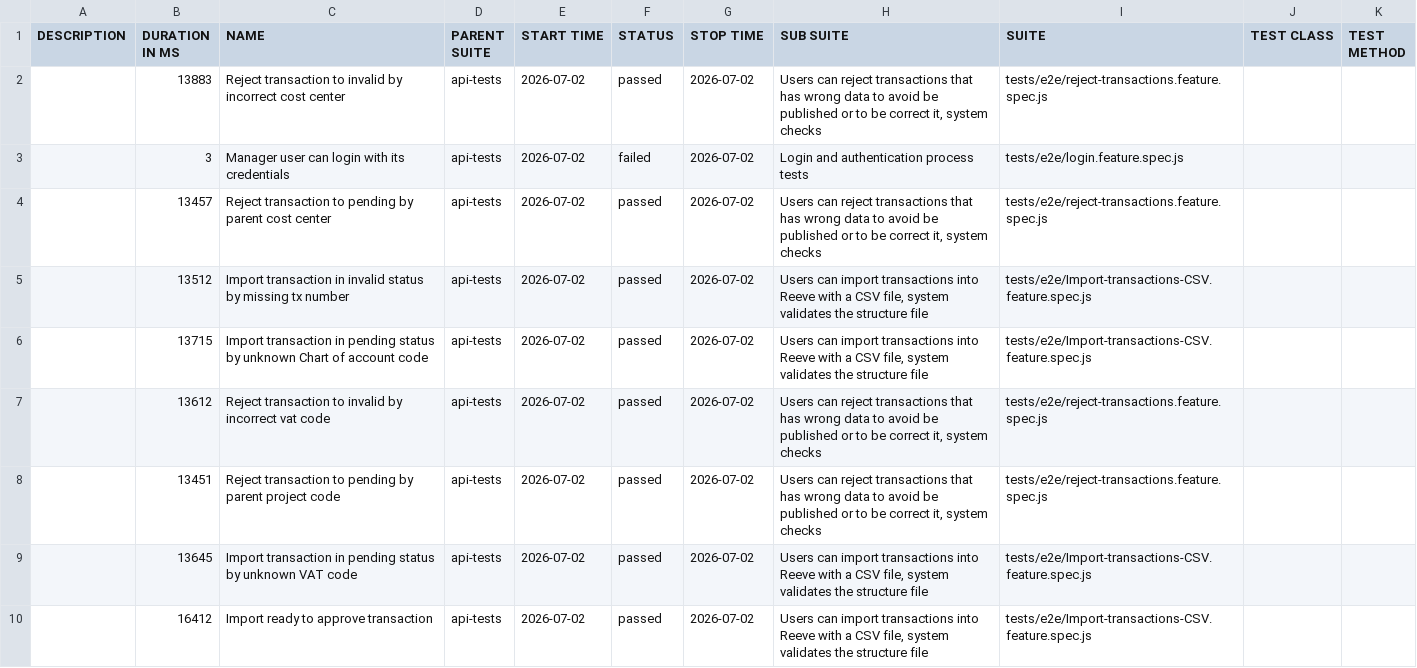
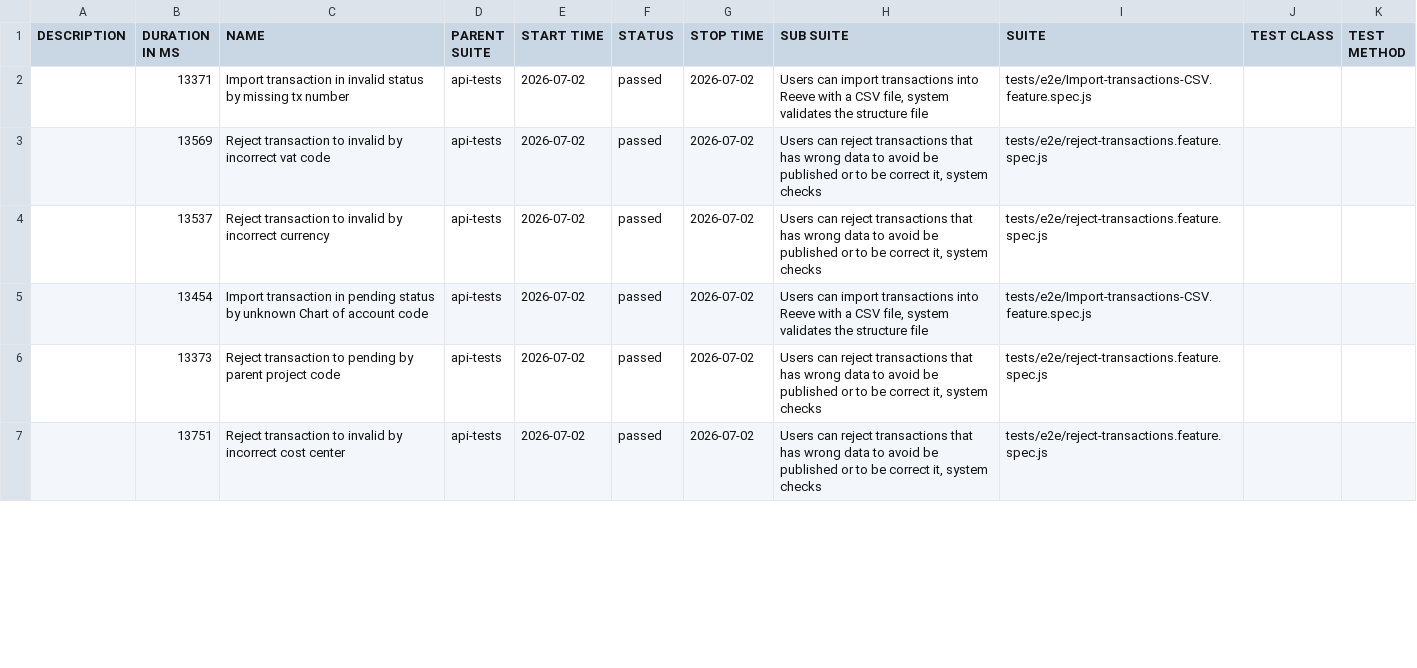
Before and after one commit to cardano-foundation/cf-reeve-application, a CSV file: allure-report/data/suites.csv, drawn as a sheet; only a part is shown; the diff covers the shown part only.

```diff
--- a/allure-report/data/suites.csv
+++ b/allure-report/data/suites.csv
@@ -1,10 +1,7 @@
 "DESCRIPTION","DURATION IN MS","NAME","PARENT SUITE","START TIME","STATUS","STOP TIME","SUB SUITE","SUITE","TEST CLASS","TEST METHOD"
-"","13883","Reject transaction to invalid by incorrect cost center","api-tests","2026-07-02","passed","2026-07-02","Users can reject transactions that has wrong data to avoid be published or to be correct it, system checks","tests/e2e/reject-transactions.feature.spec.js","",""
-"","3","Manager user can login with its credentials","api-tests","2026-07-02","failed","2026-07-02","Login and authentication process tests","tests/e2e/login.feature.spec.js","",""
-"","13457","Reject transaction to pending by parent cost center","api-tests","2026-07-02","passed","2026-07-02","Users can reject transactions that has wrong data to avoid be published or to be correct it, system checks","tests/e2e/reject-transactions.feature.spec.js","",""
-"","13512","Import transaction in invalid status by missing tx number","api-tests","2026-07-02","passed","2026-07-02","Users can import transactions into Reeve with a CSV file, system validates the structure file","tests/e2e/Import-transactions-CSV.feature.spec.js","",""
-"","13715","Import transaction in pending status by unknown Chart of account code","api-tests","2026-07-02","passed","2026-07-02","Users can import transactions into Reeve with a CSV file, system validates the structure file","tests/e2e/Import-transactions-CSV.feature.spec.js","",""
-"","13612","Reject transaction to invalid by incorrect vat code","api-tests","2026-07-02","passed","2026-07-02","Users can reject transactions that has wrong data to avoid be published or to be correct it, system checks","tests/e2e/reject-transactions.feature.spec.js","",""
-"","13451","Reject transaction to pending by parent project code","api-tests","2026-07-02","passed","2026-07-02","Users can reject transactions that has wrong data to avoid be published or to be correct it, system checks","tests/e2e/reject-transactions.feature.spec.js","",""
-"","13645","Import transaction in pending status by unknown VAT code","api-tests","2026-07-02","passed","2026-07-02","Users can import transactions into Reeve with a CSV file, system validates the structure file","tests/e2e/Import-transactions-CSV.feature.spec.js","",""
-"","16412","Import ready to approve transaction","api-tests","2026-07-02","passed","2026-07-02","Users can import transactions into Reeve with a CSV file, system validates the structure file","tests/e2e/Import-transactions-CSV.feature.spec.js","",""
+"","13371","Import transaction in invalid status by missing tx number","api-tests","2026-07-02","passed","2026-07-02","Users can import transactions into Reeve with a CSV file, system validates the structure file","tests/e2e/Import-transactions-CSV.feature.spec.js","",""
+"","13569","Reject transaction to invalid by incorrect vat code","api-tests","2026-07-02","passed","2026-07-02","Users can reject transactions that has wrong data to avoid be published or to be correct it, system checks","tests/e2e/reject-transactions.feature.spec.js","",""
+"","13537","Reject transaction to invalid by incorrect currency","api-tests","2026-07-02","passed","2026-07-02","Users can reject transactions that has wrong data to avoid be published or to be correct it, system checks","tests/e2e/reject-transactions.feature.spec.js","",""
+"","13454","Import transaction in pending status by unknown Chart of account code","api-tests","2026-07-02","passed","2026-07-02","Users can import transactions into Reeve with a CSV file, system validates the structure file","tests/e2e/Import-transactions-CSV.feature.spec.js","",""
+"","13373","Reject transaction to pending by parent project code","api-tests","2026-07-02","passed","2026-07-02","Users can reject transactions that has wrong data to avoid be published or to be correct it, system checks","tests/e2e/reject-transactions.feature.spec.js","",""
+"","13751","Reject transaction to invalid by incorrect cost center","api-tests","2026-07-02","passed","2026-07-02","Users can reject transactions that has wrong data to avoid be published or to be correct it, system checks","tests/e2e/reject-transactions.feature.spec.js","",""
```
Also changed, not shown: 3 added rows and 12 edited cells elsewhere in this file, 57 other files.
